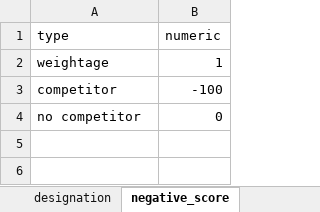
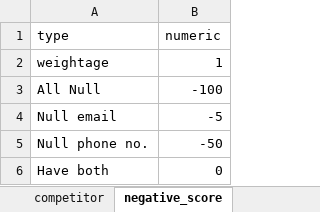
Before and after one commit to azfarjef/lead-scoring, an Excel workbook: compile/data/weighted_adjustment.xlsx, sheet negative_score, drawn as a sheet; values as stored, in another font and other column widths than the file's, no borders; addresses are those after the commit; the diff names each change by its address in the sheet, - before the commit and + after, or states it on an @@ line.

```diff
--- a/compile/data/weighted_adjustment.xlsx (sheet negative_score)
+++ b/compile/data/weighted_adjustment.xlsx (sheet negative_score)
+sheet tab: competitor
-A3 (type): competitor
+A3 (type): All Null
+row 4: Null email | -5
+row 5: Null phone no. | -50
-A6 (type): no competitor
+A6 (type): Have both
```
Also changed, not shown: sheet scoring adjustment, sheet lead_source, sheet physical_channel, sheet designation, sheet industry, formulas that keep their value.
